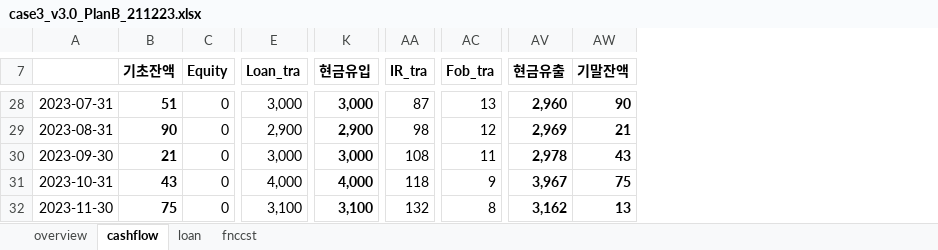
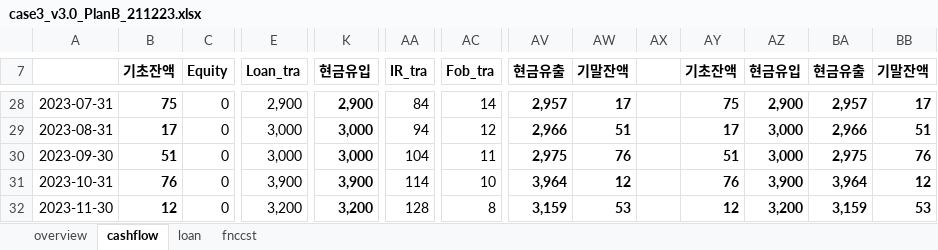
Before and after one commit to kphong16/Financial_Model-CashFlow4, an Excel workbook: case3/case3_v3.0_PlanB_211223.xlsx, sheet cashflow, drawn as a sheet; only a part is shown, gaps mark what is left out; values as stored, in another font and other column widths than the file's, no borders; the diff covers the shown part only; the diff names each change by its address in the sheet, - before the commit and + after, or states it on an @@ line.

```diff
--- a/case3/case3_v3.0_PlanB_211223.xlsx (sheet cashflow)
+++ b/case3/case3_v3.0_PlanB_211223.xlsx (sheet cashflow)
+column AX, empty
+column AY (기초잔액), rows 28-32: 75 | 17 | 51 | 76 | 12
+column AZ (현금유입), rows 28-32: 2,900 | 3,000 | 3,000 | 3,900 | 3,200
+column BA (현금유출), rows 28-32: 2,957 | 2,966 | 2,975 | 3,964 | 3,159
+column BB (기말잔액), rows 28-32: 17 | 51 | 76 | 12 | 53
-B28 (기초잔액): 51
+B28 (기초잔액): 75
-E28 (Loan_tra): 3,000
+E28 (Loan_tra): 2,900
-K28 (현금유입): 3,000
+K28 (현금유입): 2,900
-AA28 (IR_tra): 87
+AA28 (IR_tra): 84
-AC28 (Fob_tra): 13
+AC28 (Fob_tra): 14
-AV28 (현금유출): 2,960
+AV28 (현금유출): 2,957
-AW28 (기말잔액): 90
+AW28 (기말잔액): 17
-B29 (기초잔액): 90
+B29 (기초잔액): 17
-E29 (Loan_tra): 2,900
+E29 (Loan_tra): 3,000
-K29 (현금유입): 2,900
+K29 (현금유입): 3,000
-AA29 (IR_tra): 98
+AA29 (IR_tra): 94
-AV29 (현금유출): 2,969
+AV29 (현금유출): 2,966
-AW29 (기말잔액): 21
+AW29 (기말잔액): 51
-B30 (기초잔액): 21
+B30 (기초잔액): 51
-AA30 (IR_tra): 108
+AA30 (IR_tra): 104
-AV30 (현금유출): 2,978
+AV30 (현금유출): 2,975
-AW30 (기말잔액): 43
+AW30 (기말잔액): 76
-B31 (기초잔액): 43
+B31 (기초잔액): 76
-E31 (Loan_tra): 4,000
+E31 (Loan_tra): 3,900
-K31 (현금유입): 4,000
+K31 (현금유입): 3,900
-AA31 (IR_tra): 118
+AA31 (IR_tra): 114
-AC31 (Fob_tra): 9
+AC31 (Fob_tra): 10
-AV31 (현금유출): 3,967
+AV31 (현금유출): 3,964
-AW31 (기말잔액): 75
+AW31 (기말잔액): 12
-B32 (기초잔액): 75
+B32 (기초잔액): 12
-E32 (Loan_tra): 3,100
+E32 (Loan_tra): 3,200
-K32 (현금유입): 3,100
+K32 (현금유입): 3,200
-AA32 (IR_tra): 132
+AA32 (IR_tra): 128
-AV32 (현금유출): 3,162
+AV32 (현금유출): 3,159
-AW32 (기말잔액): 13
+AW32 (기말잔액): 53
```
Also changed, not shown: 116 edited cells elsewhere in this sheet, sheet loan, sheet fnccst, sheet overview, 10 other files.
